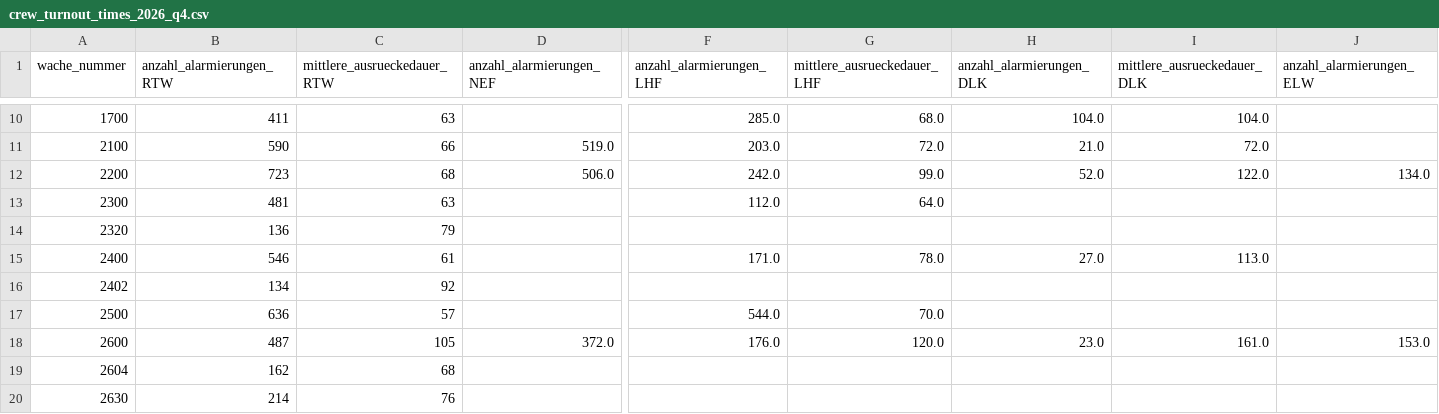
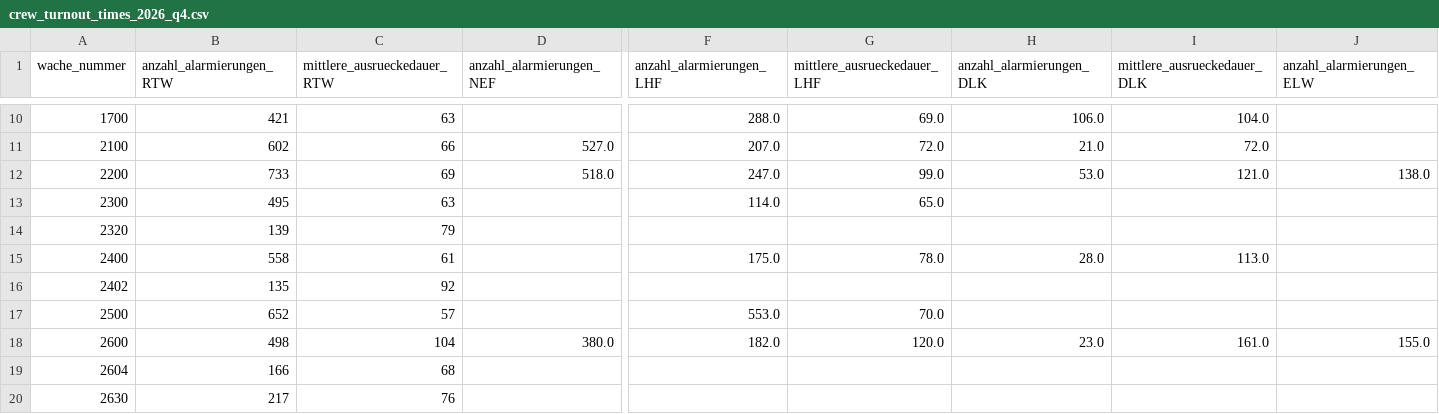
Before and after one commit to Berliner-Feuerwehr/BF-Open-Data, a CSV file: Datasets/Turnout_Times/crew_turnout_times_2026_q4.csv, drawn as a sheet; only a part is shown, gaps mark what is left out; the diff covers the shown part only; the diff names each change by its address in the sheet, - before the commit and + after, or states it on an @@ line.

```diff
--- a/Datasets/Turnout_Times/crew_turnout_times_2026_q4.csv
+++ b/Datasets/Turnout_Times/crew_turnout_times_2026_q4.csv
-B10 (anzahl_alarmierungen_RTW): 411
+B10 (anzahl_alarmierungen_RTW): 421
-F10 (anzahl_alarmierungen_LHF): 285.0
+F10 (anzahl_alarmierungen_LHF): 288.0
-G10 (mittlere_ausrueckedauer_LHF): 68.0
+G10 (mittlere_ausrueckedauer_LHF): 69.0
-H10 (anzahl_alarmierungen_DLK): 104.0
+H10 (anzahl_alarmierungen_DLK): 106.0
-B11 (anzahl_alarmierungen_RTW): 590
+B11 (anzahl_alarmierungen_RTW): 602
-D11 (anzahl_alarmierungen_NEF): 519.0
+D11 (anzahl_alarmierungen_NEF): 527.0
-F11 (anzahl_alarmierungen_LHF): 203.0
+F11 (anzahl_alarmierungen_LHF): 207.0
-B12 (anzahl_alarmierungen_RTW): 723
+B12 (anzahl_alarmierungen_RTW): 733
-C12 (mittlere_ausrueckedauer_RTW): 68
+C12 (mittlere_ausrueckedauer_RTW): 69
-D12 (anzahl_alarmierungen_NEF): 506.0
+D12 (anzahl_alarmierungen_NEF): 518.0
-F12 (anzahl_alarmierungen_LHF): 242.0
+F12 (anzahl_alarmierungen_LHF): 247.0
-H12 (anzahl_alarmierungen_DLK): 52.0
+H12 (anzahl_alarmierungen_DLK): 53.0
-I12 (mittlere_ausrueckedauer_DLK): 122.0
+I12 (mittlere_ausrueckedauer_DLK): 121.0
-J12 (anzahl_alarmierungen_ELW): 134.0
+J12 (anzahl_alarmierungen_ELW): 138.0
-B13 (anzahl_alarmierungen_RTW): 481
+B13 (anzahl_alarmierungen_RTW): 495
-F13 (anzahl_alarmierungen_LHF): 112.0
+F13 (anzahl_alarmierungen_LHF): 114.0
-G13 (mittlere_ausrueckedauer_LHF): 64.0
+G13 (mittlere_ausrueckedauer_LHF): 65.0
-B14 (anzahl_alarmierungen_RTW): 136
+B14 (anzahl_alarmierungen_RTW): 139
-B15 (anzahl_alarmierungen_RTW): 546
+B15 (anzahl_alarmierungen_RTW): 558
-F15 (anzahl_alarmierungen_LHF): 171.0
+F15 (anzahl_alarmierungen_LHF): 175.0
-H15 (anzahl_alarmierungen_DLK): 27.0
+H15 (anzahl_alarmierungen_DLK): 28.0
-B16 (anzahl_alarmierungen_RTW): 134
+B16 (anzahl_alarmierungen_RTW): 135
-B17 (anzahl_alarmierungen_RTW): 636
+B17 (anzahl_alarmierungen_RTW): 652
-F17 (anzahl_alarmierungen_LHF): 544.0
+F17 (anzahl_alarmierungen_LHF): 553.0
-B18 (anzahl_alarmierungen_RTW): 487
+B18 (anzahl_alarmierungen_RTW): 498
-C18 (mittlere_ausrueckedauer_RTW): 105
+C18 (mittlere_ausrueckedauer_RTW): 104
-D18 (anzahl_alarmierungen_NEF): 372.0
+D18 (anzahl_alarmierungen_NEF): 380.0
-F18 (anzahl_alarmierungen_LHF): 176.0
+F18 (anzahl_alarmierungen_LHF): 182.0
-J18 (anzahl_alarmierungen_ELW): 153.0
+J18 (anzahl_alarmierungen_ELW): 155.0
-B19 (anzahl_alarmierungen_RTW): 162
+B19 (anzahl_alarmierungen_RTW): 166
-B20 (anzahl_alarmierungen_RTW): 214
+B20 (anzahl_alarmierungen_RTW): 217
```
Also changed, not shown: 167 edited cells elsewhere in this file.
